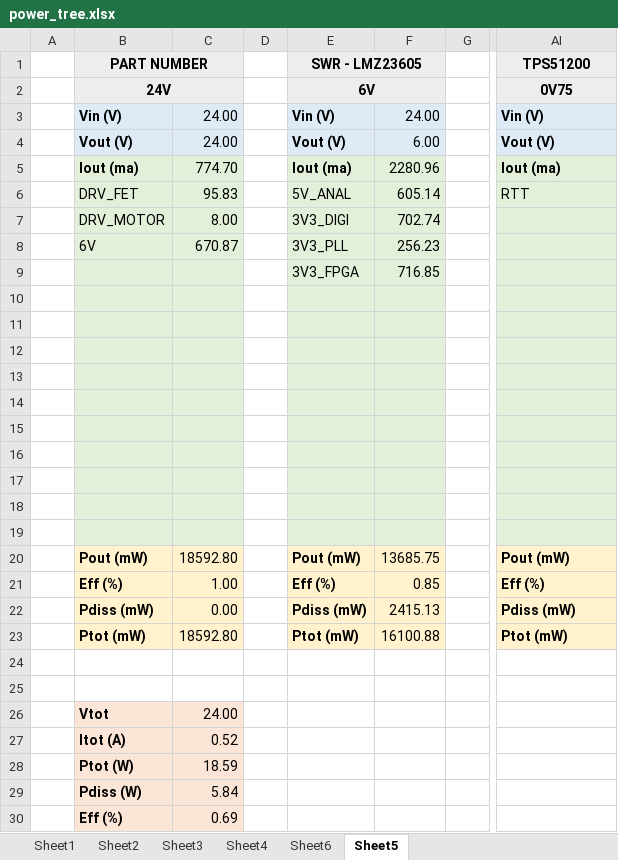
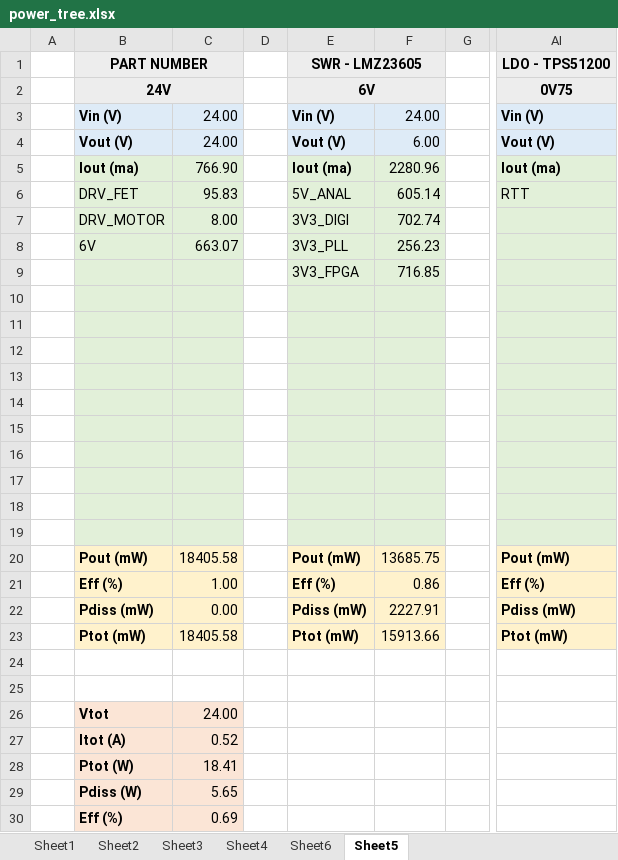
Before and after one commit to florentcournoyer16/S7_PCB, an Excel workbook: power_tree.xlsx, sheet Sheet5, drawn as a sheet; only a part is shown, gaps mark what is left out; values as stored, in another font and other column widths than the file's, no borders; charts and pictures not drawn; the diff names each change by its address in the sheet, - before the commit and + after, or states it on an @@ line.

Commit message:
recent

```diff
--- a/power_tree.xlsx (sheet Sheet5)
+++ b/power_tree.xlsx (sheet Sheet5)
-AI1: TPS51200
+AI1: LDO - TPS51200
-C5: 774.70
+C5: 766.90
-C8: 670.87
+C8: 663.07
-C20: 18592.80
+C20: 18405.58
-F21: 0.85
+F21: 0.86
-F22: 2415.13
+F22: 2227.91
-C23: 18592.80
+C23: 18405.58
-F23: 16100.88
+F23: 15913.66
-C28: 18.59
+C28: 18.41
-C29: 5.84
+C29: 5.65
```
Also changed, not shown: charts or pictures.
